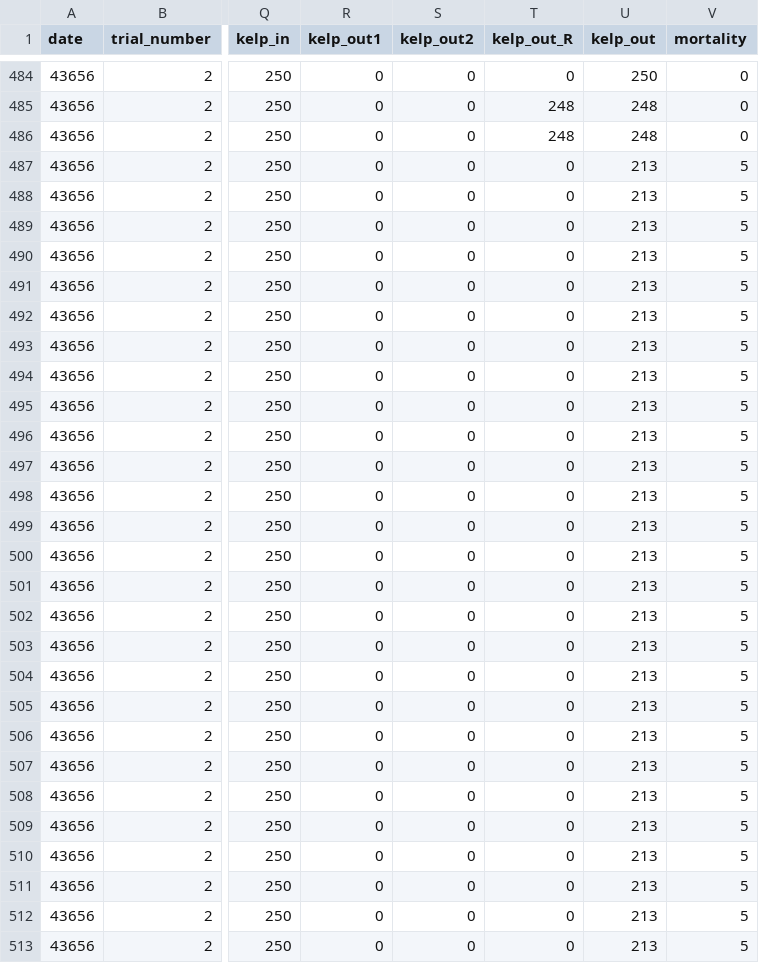
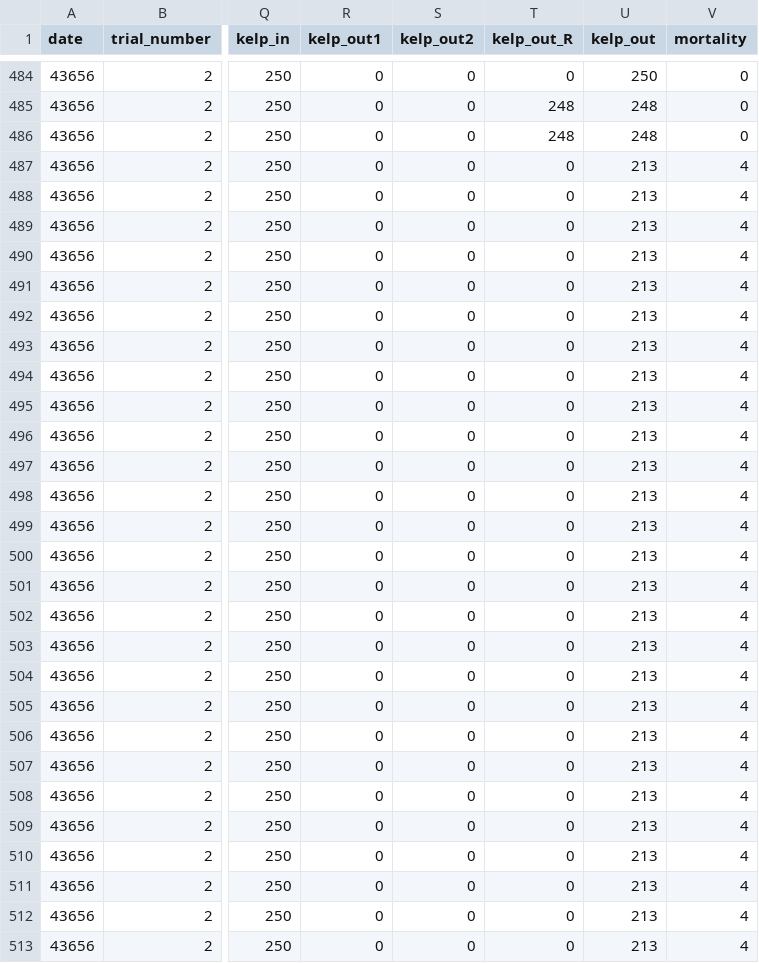
Before and after one commit to stier-lab/Rennick-2019-urchin-grazing, a CSV file: data/density_experiment/raw/urchin_density_data_raw_c.csv, drawn as a sheet; only a part is shown, gaps mark what is left out; the diff covers the shown part only; the diff names each change by its address in the sheet, - before the commit and + after, or states it on an @@ line.

```diff
--- a/data/density_experiment/raw/urchin_density_data_raw_c.csv
+++ b/data/density_experiment/raw/urchin_density_data_raw_c.csv
-V487:V513 (mortality): 5
+V487:V513 (mortality): 4
```
Also changed, not shown: 25 edited cells elsewhere in this file, 5 other files.
